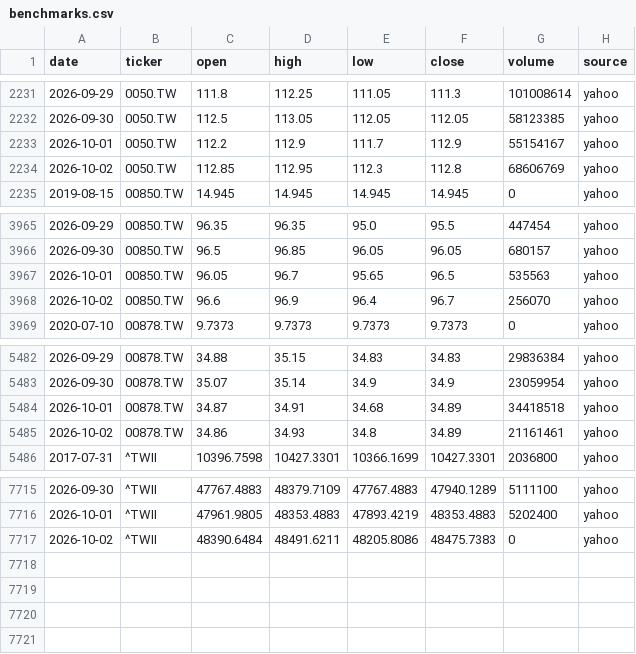
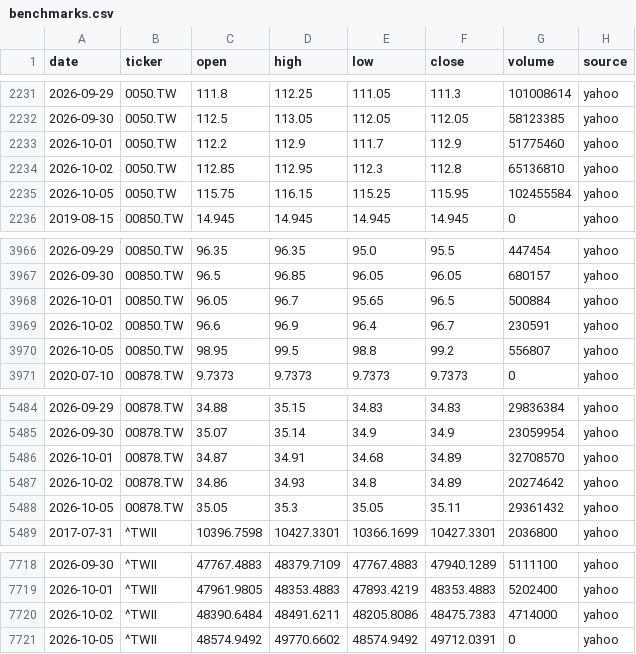
Before and after one commit to Hendrick0815/ESG_AI_Dashboard, a CSV file: data/processed/benchmarks.csv, drawn as a sheet; only a part is shown, gaps mark what is left out.

```diff
--- a/data/processed/benchmarks.csv
+++ b/data/processed/benchmarks.csv
@@ -2232,4 +2232,5 @@
 2026-09-30,0050.TW,112.5,113.05,112.05,112.05,58123385,yahoo
-2026-10-01,0050.TW,112.2,112.9,111.7,112.9,55154167,yahoo
-2026-10-02,0050.TW,112.85,112.95,112.3,112.8,68606769,yahoo
+2026-10-01,0050.TW,112.2,112.9,111.7,112.9,51775460,yahoo
+2026-10-02,0050.TW,112.85,112.95,112.3,112.8,65136810,yahoo
+2026-10-05,0050.TW,115.75,116.15,115.25,115.95,102455584,yahoo
 2019-08-15,00850.TW,14.945,14.945,14.945,14.945,0,yahoo
@@ -3966,4 +3967,5 @@
 2026-09-30,00850.TW,96.5,96.85,96.05,96.05,680157,yahoo
-2026-10-01,00850.TW,96.05,96.7,95.65,96.5,535563,yahoo
-2026-10-02,00850.TW,96.6,96.9,96.4,96.7,256070,yahoo
+2026-10-01,00850.TW,96.05,96.7,95.65,96.5,500884,yahoo
+2026-10-02,00850.TW,96.6,96.9,96.4,96.7,230591,yahoo
+2026-10-05,00850.TW,98.95,99.5,98.8,99.2,556807,yahoo
 2020-07-10,00878.TW,9.7373,9.7373,9.7373,9.7373,0,yahoo
@@ -5483,4 +5485,5 @@
 2026-09-30,00878.TW,35.07,35.14,34.9,34.9,23059954,yahoo
-2026-10-01,00878.TW,34.87,34.91,34.68,34.89,34418518,yahoo
-2026-10-02,00878.TW,34.86,34.93,34.8,34.89,21161461,yahoo
+2026-10-01,00878.TW,34.87,34.91,34.68,34.89,32708570,yahoo
+2026-10-02,00878.TW,34.86,34.93,34.8,34.89,20274642,yahoo
+2026-10-05,00878.TW,35.05,35.3,35.05,35.11,29361432,yahoo
 2017-07-31,^TWII,10396.7598,10427.3301,10366.1699,10427.3301,2036800,yahoo
@@ -7716,2 +7719,3 @@
 2026-10-01,^TWII,47961.9805,48353.4883,47893.4219,48353.4883,5202400,yahoo
-2026-10-02,^TWII,48390.6484,48491.6211,48205.8086,48475.7383,0,yahoo
+2026-10-02,^TWII,48390.6484,48491.6211,48205.8086,48475.7383,4714000,yahoo
+2026-10-05,^TWII,48574.9492,49770.6602,48574.9492,49712.0391,0,yahoo
```
Also changed, not shown: data/processed/update_log.csv, 3 other files.
